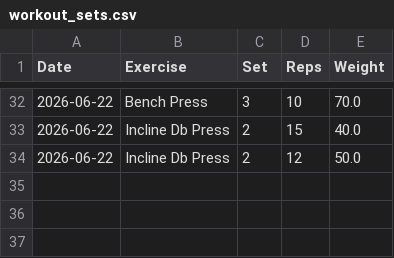
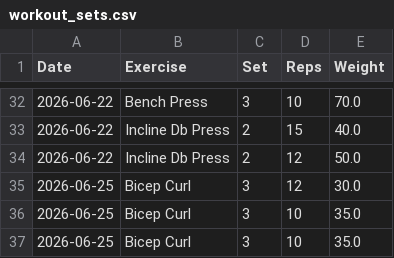
Before and after one commit to aryansachdeva1718-web/ai-fitness-tracker, a CSV file: data/workout_sets.csv, drawn as a sheet; only a part is shown, gaps mark what is left out.

```diff
--- a/data/workout_sets.csv
+++ b/data/workout_sets.csv
@@ -34 +34,4 @@ Date,Exercise,Set,Reps,Weight
 2026-06-22,Incline Db Press,2,12,50.0
+2026-06-25,Bicep Curl,3,12,30.0
+2026-06-25,Bicep Curl,3,10,35.0
+2026-06-25,Bicep Curl,3,10,35.0
```
Also changed, not shown: data/daily_metrics.csv, 3 other files.
